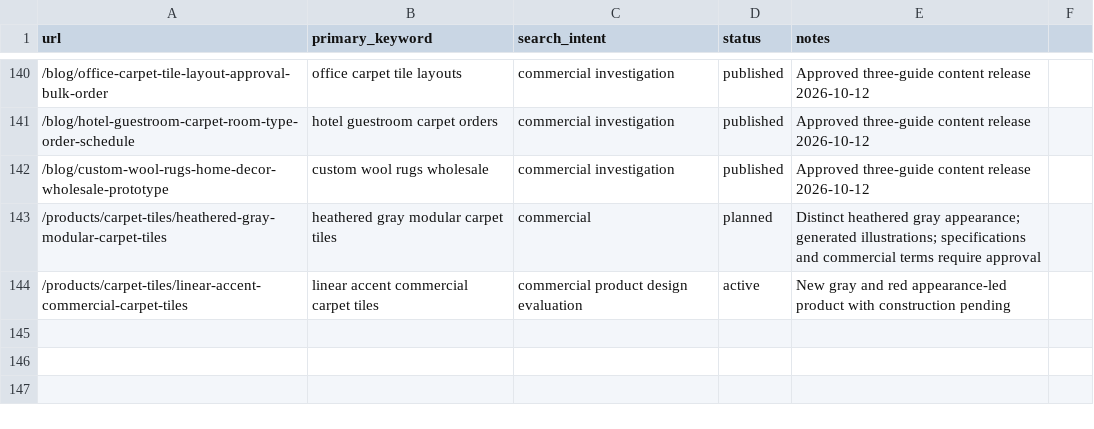
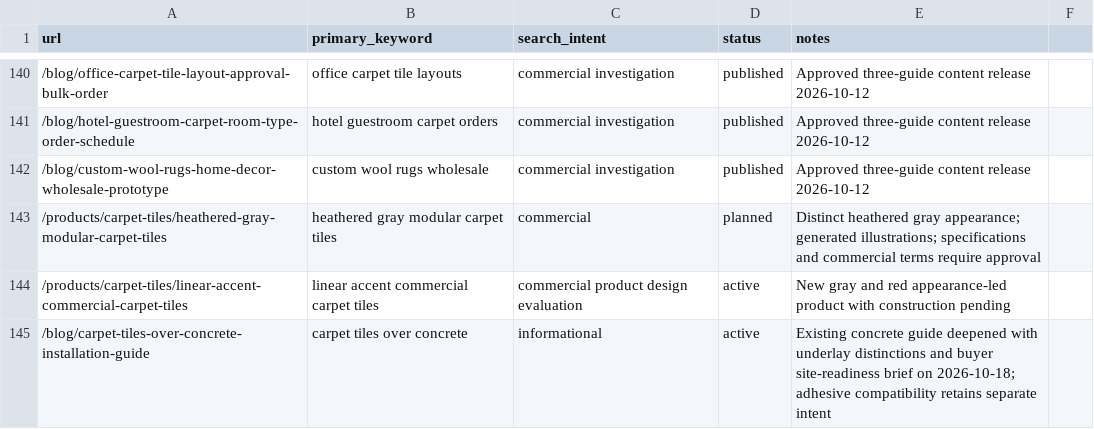
Before and after one commit to HCJJY123/carpet-website, a CSV file: keyword-map.csv, drawn as a sheet; only a part is shown, gaps mark what is left out; the diff names each change by its address in the sheet, - before the commit and + after, or states it on an @@ line.

Commit message:
content: clarify concrete underlay decisions and site readiness

```diff
--- a/keyword-map.csv
+++ b/keyword-map.csv
+row 145: /blog/carpet-tiles-over-concrete-installation-guide | carpet tiles over concrete | informational | active | Existing concrete guide deepened with underlay distinctions and buyer site-readiness brief on 2026-10-18; adhesive compatibility retains separate intent
```
Also changed, not shown: 7 other files.
